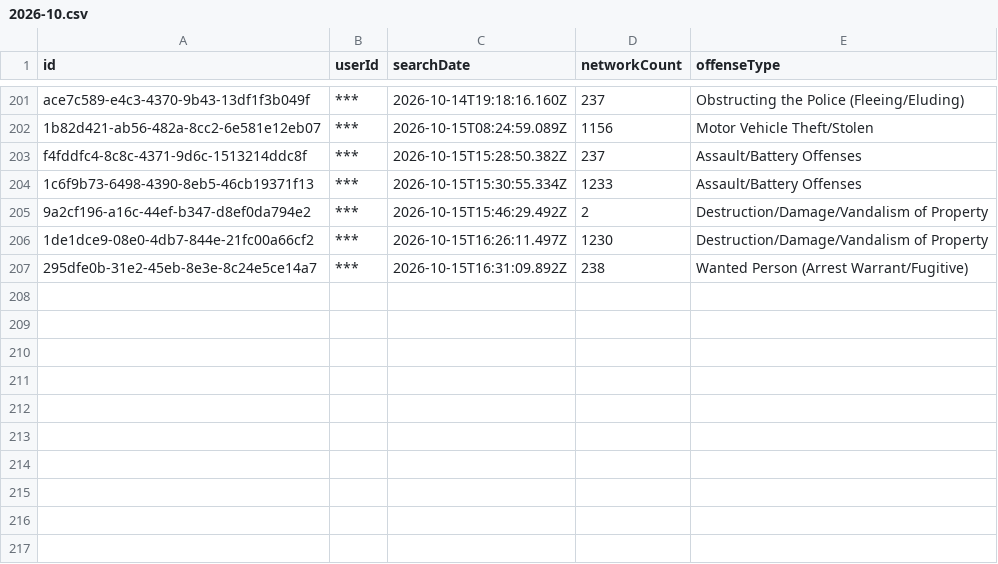
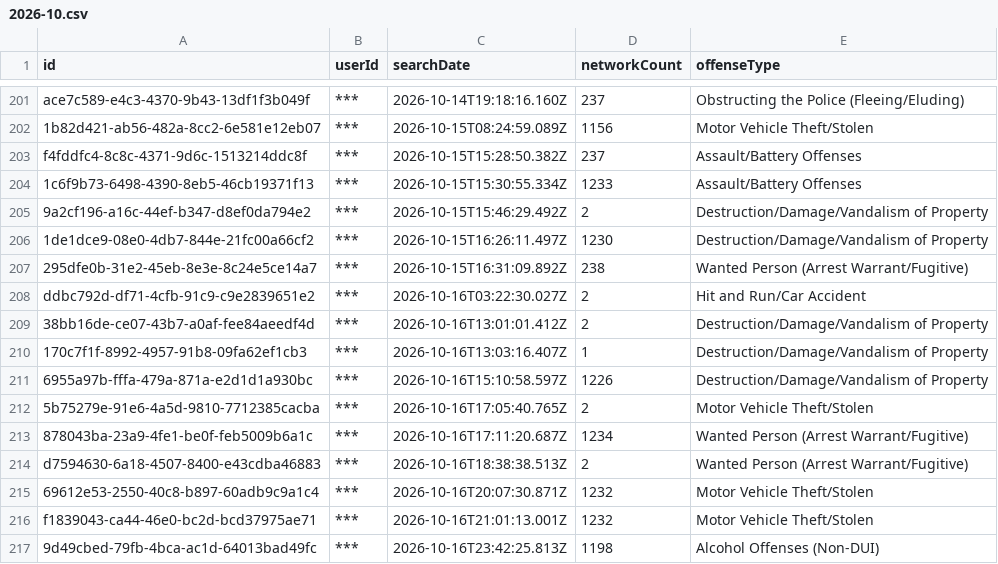
Before and after one commit to Cantica-Systems/mi-flock-transparency, a CSV file: wayne/data/taylor-city-pd/2026-10.csv, drawn as a sheet; only a part is shown, gaps mark what is left out; the diff names each change by its address in the sheet, - before the commit and + after, or states it on an @@ line.

Commit message:
Update at 2026-10-17T20:03Z (sumpter-twp-pd +1; taylor-city-pd +10)

```diff
--- a/wayne/data/taylor-city-pd/2026-10.csv
+++ b/wayne/data/taylor-city-pd/2026-10.csv
+row 208: ddbc792d-df71-4cfb-91c9-c9e2839651e2 | *** | 2026-10-16T03:22:30.027Z | 2 | Hit and Run/Car Accident
+row 209: 38bb16de-ce07-43b7-a0af-fee84aeedf4d | *** | 2026-10-16T13:01:01.412Z | 2 | Destruction/Damage/Vandalism of Property
+row 210: 170c7f1f-8992-4957-91b8-09fa62ef1cb3 | *** | 2026-10-16T13:03:16.407Z | 1 | Destruction/Damage/Vandalism of Property
+row 211: 6955a97b-fffa-479a-871a-e2d1d1a930bc | *** | 2026-10-16T15:10:58.597Z | 1226 | Destruction/Damage/Vandalism of Property
+row 212: 5b75279e-91e6-4a5d-9810-7712385cacba | *** | 2026-10-16T17:05:40.765Z | 2 | Motor Vehicle Theft/Stolen
+row 213: 878043ba-23a9-4fe1-be0f-feb5009b6a1c | *** | 2026-10-16T17:11:20.687Z | 1234 | Wanted Person (Arrest Warrant/Fugitive)
+row 214: d7594630-6a18-4507-8400-e43cdba46883 | *** | 2026-10-16T18:38:38.513Z | 2 | Wanted Person (Arrest Warrant/Fugitive)
+row 215: 69612e53-2550-40c8-b897-60adb9c9a1c4 | *** | 2026-10-16T20:07:30.871Z | 1232 | Motor Vehicle Theft/Stolen
+row 216: f1839043-ca44-46e0-bc2d-bcd37975ae71 | *** | 2026-10-16T21:01:13.001Z | 1232 | Motor Vehicle Theft/Stolen
+row 217: 9d49cbed-79fb-4bca-ac1d-64013bad49fc | *** | 2026-10-16T23:42:25.813Z | 1198 | Alcohol Offenses (Non-DUI)
```
Also changed, not shown: wayne/data/sumpter-twp-pd/2026-10.csv, wayne/data/sumpter-twp-pd/stats.csv, 8 other files.
